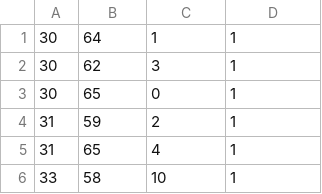
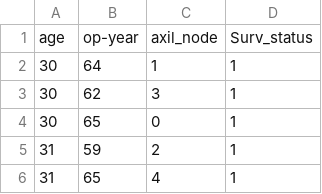
Before and after one commit to ashutoshkush81/machine-learning, a CSV file: iris/haberman.csv, drawn as a sheet; only a part is shown; the shorter side is filled out with more unchanged rows; the diff names each change by its address in the sheet, - before the commit and + after, or states it on an @@ line.

Commit message:
Understanding Haberman's Survival Data Set.

```diff
--- a/iris/haberman.csv
+++ b/iris/haberman.csv
+row 1: age | op-year | axil_node | Surv_status
```
Also changed, not shown: 1 other file.
